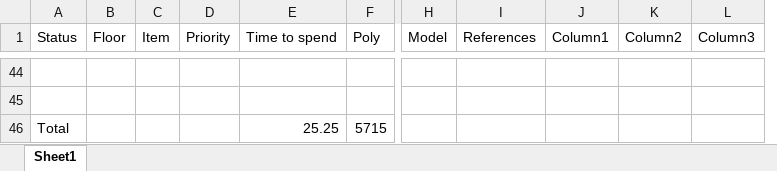
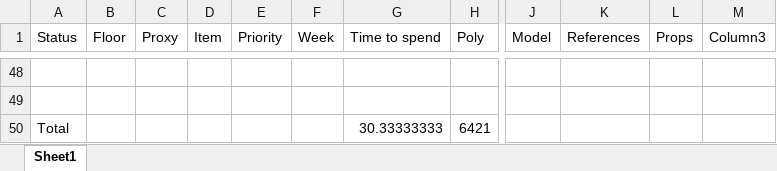
Before and after one commit to Geeosp/Environment3D, an Excel workbook: References.xlsx, sheet Sheet1, drawn as a sheet; only a part is shown, gaps mark what is left out; values as stored, in another font and other column widths than the file's, no cell formats; charts and pictures and table styles not drawn; removed rows and columns are numbered as before the commit, all else as after; rows hold the shown columns only; the diff covers the shown part only; the diff names each change by its address in the sheet, - before the commit and + after, or states it on an @@ line.

```diff
--- a/References.xlsx (sheet Sheet1)
+++ b/References.xlsx (sheet Sheet1)
+column C (Proxy), empty
+column F (Week), empty
-column J (Column1), empty
-column K (Column2), empty
+column L (Props), empty
-row 46: Total |  |  |  | 25.25 | 5715
+row 50: Total |  |  |  |  |  | 30.33333333 | 6421
```
Also changed, not shown: 8 added rows, 4 removed rows, 21 moved rows and 4 edited cells elsewhere in this sheet, cell formats, charts or pictures, 2 other files.
